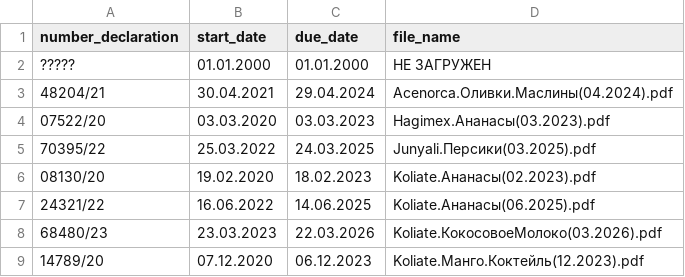
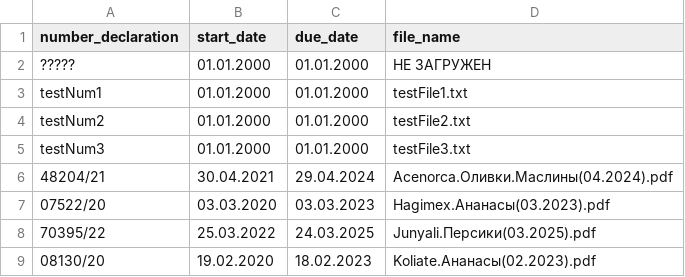
Before and after one commit to villidilli/PvDeclarationBot, a CSV file: src/main/resources/dbData/Declaraions.csv (was src/main/resources/Declaraions.csv), drawn as a sheet; only a part is shown; the shorter side is filled out with more unchanged rows; the diff names each change by its address in the sheet, - before the commit and + after, or states it on an @@ line.

```diff
--- a/src/main/resources/Declaraions.csv
+++ b/src/main/resources/dbData/Declaraions.csv
+row 3: testNum1 | 01.01.2000 | 01.01.2000 | testFile1.txt
+row 4: testNum2 | 01.01.2000 | 01.01.2000 | testFile2.txt
+row 5: testNum3 | 01.01.2000 | 01.01.2000 | testFile3.txt
```
Also changed, not shown: src/main/resources/dbData/Product_Declaration.csv, 11 other files.
